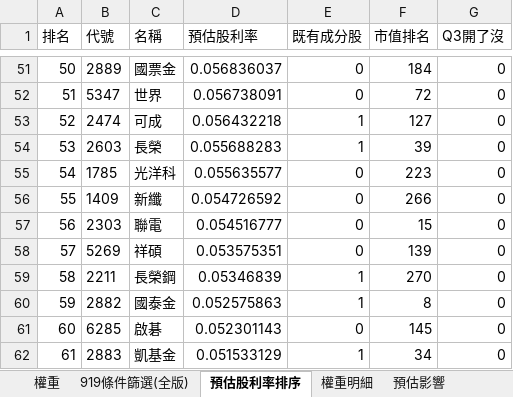
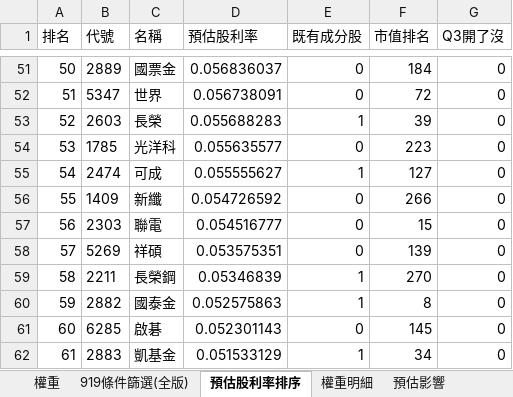
Before and after one commit to Jagon7/jagon-space-station, an Excel workbook: data/rebalance/pred/00919.xlsx, sheet 預估股利率排序, drawn as a sheet; only a part is shown, gaps mark what is left out; values as stored, in another font and other column widths than the file's, no borders; removed rows and columns are numbered as before the commit, all else as after; the diff names each change by its address in the sheet, - before the commit and + after, or states it on an @@ line.

```diff
--- a/data/rebalance/pred/00919.xlsx (sheet 預估股利率排序)
+++ b/data/rebalance/pred/00919.xlsx (sheet 預估股利率排序)
-row 53: 52 | 2474 | 可成 | 0.056432218 | 1 | 127 | 0
@@ column A (排名) renumbered between rows 53 and 54 @@
+row 55: 54 | 2474 | 可成 | 0.055555627 | 1 | 127 | 0
```
Also changed, not shown: sheet 919條件篩選(全版), sheet 權重明細, data/rebalance/pred/0050.xlsx, data/rebalance/pred/0051.xlsx, 14 other files.
